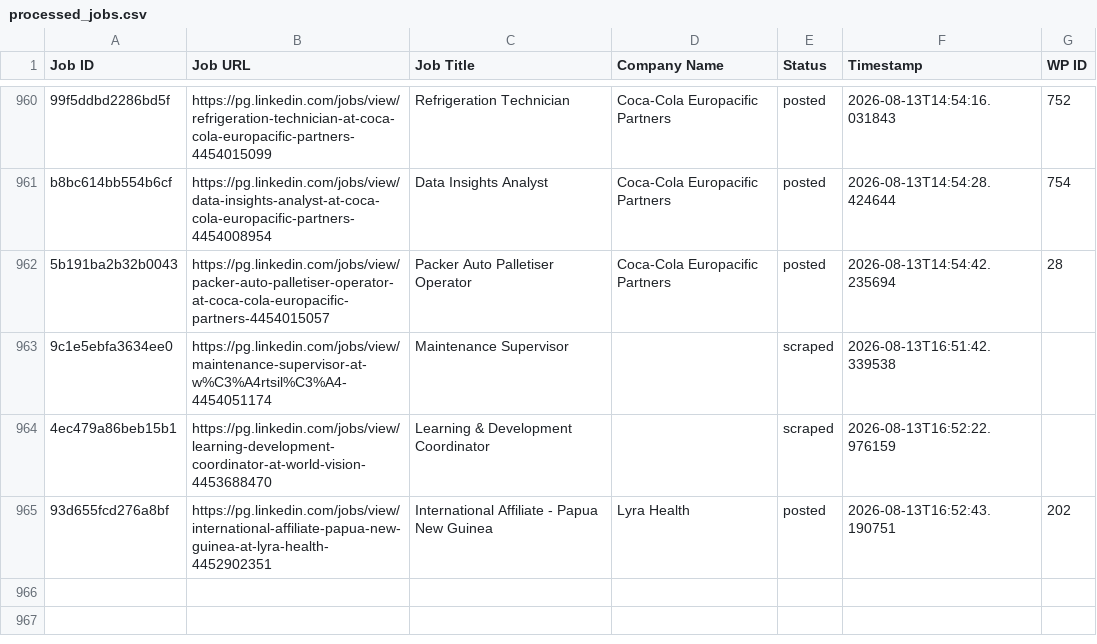
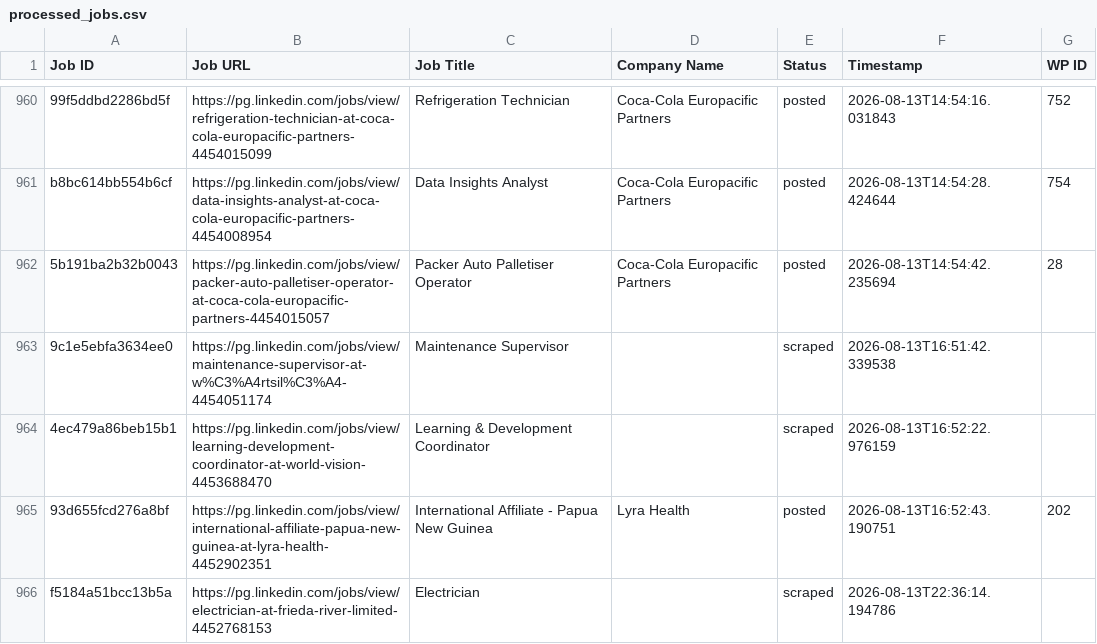
Before and after one commit to innovationinc2000/pg, a CSV file: processed_jobs.csv, drawn as a sheet; only a part is shown, gaps mark what is left out.

```diff
--- a/processed_jobs.csv
+++ b/processed_jobs.csv
@@ -1002 +1002,2 @@ b8bc614bb554b6cf,https://pg.linkedin.com/jobs/view/data-insights-analyst-at-coca
 93d655fcd276a8bf,https://pg.linkedin.com/jobs/view/international-affiliate-papua-new-guinea-at-lyra-health-4452902351,International Affiliate - Papua New Guinea,Lyra Health,posted,2026-08-13T16:52:43.190751,202
+f5184a51bcc13b5a,https://pg.linkedin.com/jobs/view/electrician-at-frieda-river-limited-4452768153,Electrician,,scraped,2026-08-13T22:36:14.194786,
```
